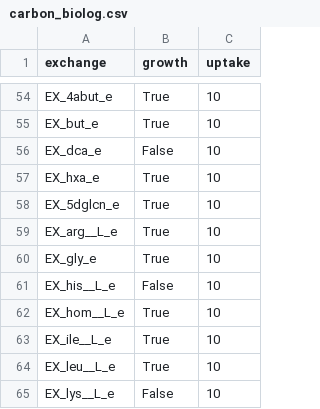
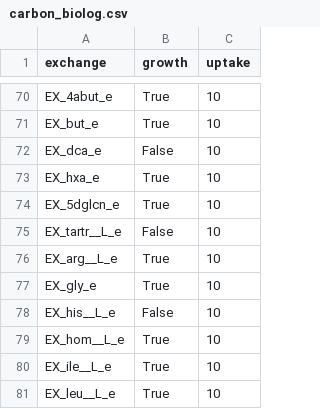
Before and after one commit to pnnl-predictive-phenomics/Rtoru-GEM, a CSV file: rtoru/data/growth/carbon_biolog.csv, drawn as a sheet; only a part is shown, gaps mark what is left out; the shorter side is filled out with more unchanged rows; the diff covers the shown part only.

```diff
--- a/rtoru/data/growth/carbon_biolog.csv
+++ b/rtoru/data/growth/carbon_biolog.csv
@@ -58,2 +74,3 @@ EX_hxa_e,True,10
 EX_5dglcn_e,True,10
+EX_tartr__L_e,False,10
 EX_arg__L_e,True,10
```
Also changed, not shown: 16 added rows elsewhere in this file, rtoru/data/essentiality/ge_m9_glucose.csv, rtoru/data/growth/nit_biolog.csv, 5 other files.
